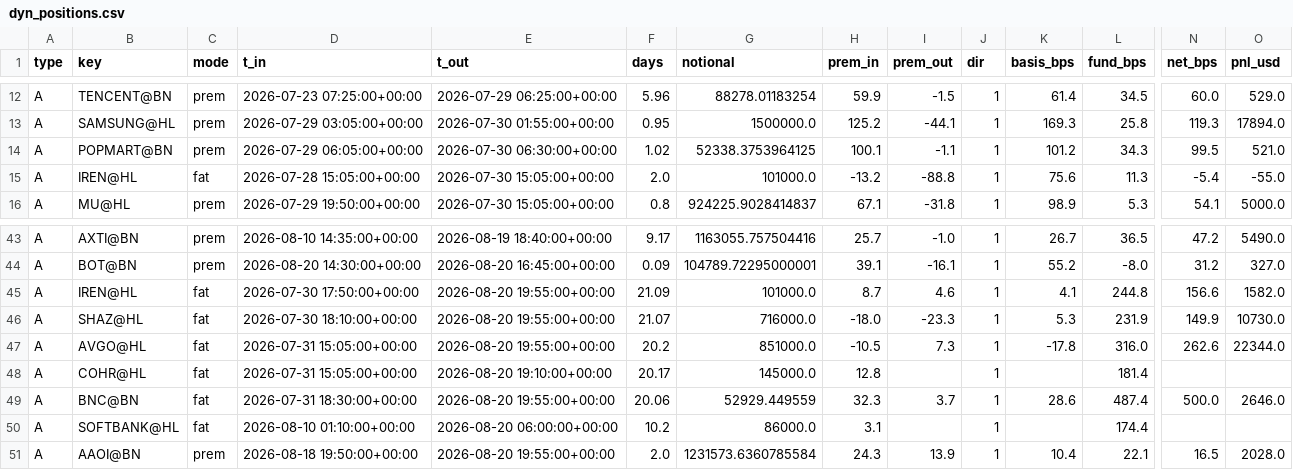
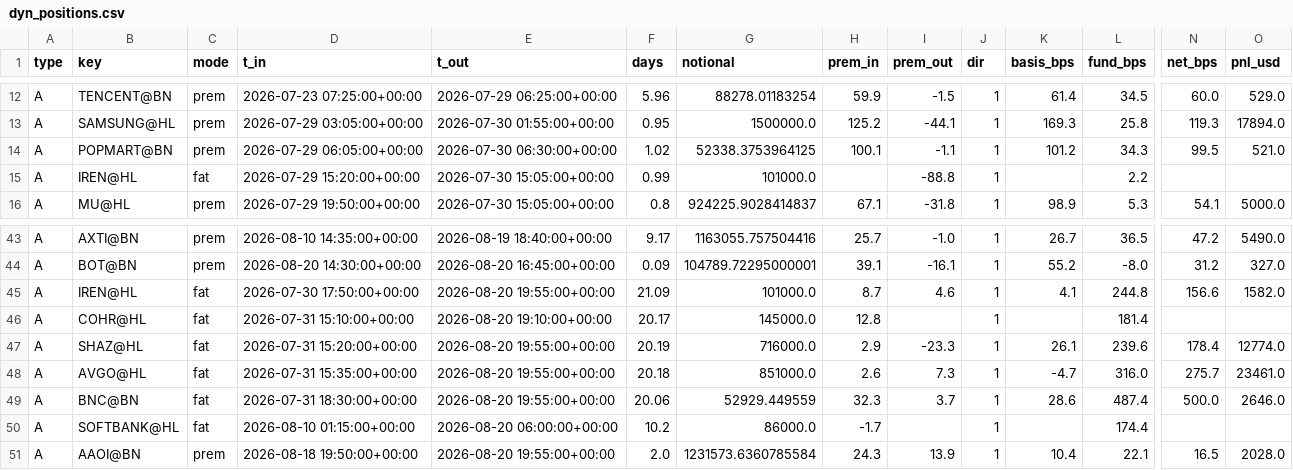
Before and after one commit to glascholar-ai/two-pair, a CSV file: extends/docs/scan/dyn_positions.csv, drawn as a sheet; only a part is shown, gaps mark what is left out; removed rows and columns are numbered as before the commit, all else as after; rows hold the shown columns only; the diff names each change by its address in the sheet, - before the commit and + after, or states it on an @@ line.

```diff
--- a/extends/docs/scan/dyn_positions.csv
+++ b/extends/docs/scan/dyn_positions.csv
-D15 (t_in): 2026-07-28 15:05:00+00:00
+D15 (t_in): 2026-07-29 15:20:00+00:00
-F15 (days): 2.0
+F15 (days): 0.99
-H15 (prem_in): -13.2
+H15 (prem_in): (empty)
-K15 (basis_bps): 75.6
+K15 (basis_bps): (empty)
-L15 (fund_bps): 11.3
+L15 (fund_bps): 2.2
-N15 (net_bps): -5.4
+N15 (net_bps): (empty)
-O15 (pnl_usd): -55.0
+O15 (pnl_usd): (empty)
-row 46: A | SHAZ@HL | fat | 2026-07-30 18:10:00+00:00 | 2026-08-20 19:55:00+00:00 | 21.07 | 716000.0 | -18.0 | -23.3 | 1 | 5.3 | 231.9 | 149.9 | 10730.0
-row 47: A | AVGO@HL | fat | 2026-07-31 15:05:00+00:00 | 2026-08-20 19:55:00+00:00 | 20.2 | 851000.0 | -10.5 | 7.3 | 1 | -17.8 | 316.0 | 262.6 | 22344.0
-D46 (t_in): 2026-07-31 15:05:00+00:00
+D46 (t_in): 2026-07-31 15:10:00+00:00
+row 47: A | SHAZ@HL | fat | 2026-07-31 15:20:00+00:00 | 2026-08-20 19:55:00+00:00 | 20.19 | 716000.0 | 2.9 | -23.3 | 1 | 26.1 | 239.6 | 178.4 | 12774.0
+row 48: A | AVGO@HL | fat | 2026-07-31 15:35:00+00:00 | 2026-08-20 19:55:00+00:00 | 20.18 | 851000.0 | 2.6 | 7.3 | 1 | -4.7 | 316.0 | 275.7 | 23461.0
-D50 (t_in): 2026-08-10 01:10:00+00:00
+D50 (t_in): 2026-08-10 01:15:00+00:00
-H50 (prem_in): 3.1
+H50 (prem_in): -1.7
```
Also changed, not shown: 1 other file.
